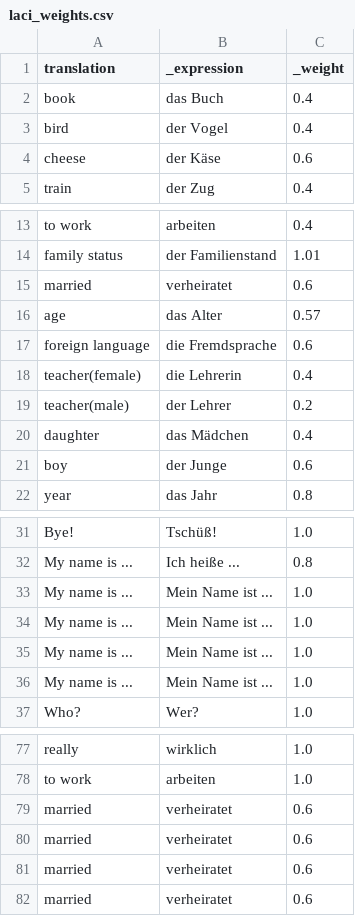
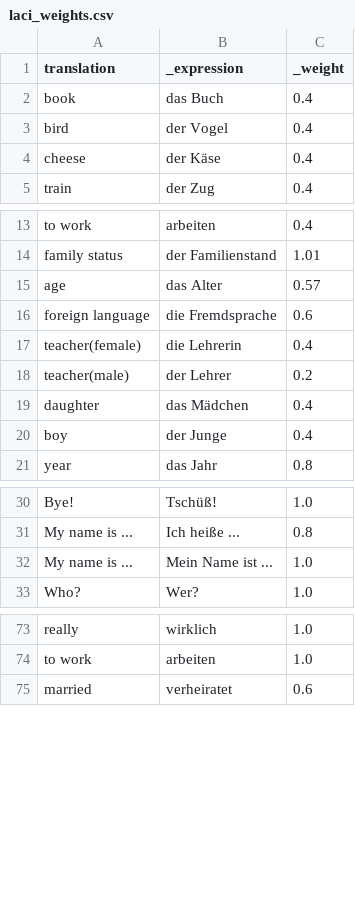
Before and after one commit to Clapton79/german_vocab, a CSV file: weights/laci_weights.csv, drawn as a sheet; only a part is shown, gaps mark what is left out; the diff covers the shown part only.

```diff
--- a/weights/laci_weights.csv
+++ b/weights/laci_weights.csv
@@ -3,3 +3,3 @@ book,das Buch,0.4
 bird,der Vogel,0.4
-cheese,der Käse,0.6
+cheese,der Käse,0.4
 train,der Zug,0.4
@@ -14,3 +14,2 @@ to work, arbeiten,0.4
 family status,der Familienstand,1.01
-married, verheiratet,0.6
 age,das Alter,0.57
@@ -20,3 +19,3 @@ teacher(male),der Lehrer,0.2
 daughter,das Mädchen,0.4
-boy,der Junge,0.6
+boy,der Junge,0.4
 year,das Jahr,0.8
@@ -32,5 +31,2 @@ Bye!,Tschüß!,1.0
 My name is ...,Ich heiße ...,0.8
-My name is ...,Mein Name ist ...,1.0
-My name is ...,Mein Name ist ...,1.0
-My name is ...,Mein Name ist ...,1.0
 My name is ...,Mein Name ist ...,1.0
@@ -78,5 +74,2 @@ really,wirklich,1.0
 to work,arbeiten,1.0
-married,verheiratet,0.6
-married,verheiratet,0.6
-married,verheiratet,0.6
 married,verheiratet,0.6
```
Also changed, not shown: 1 edited cell elsewhere in this file, results/laci.csv, 2 other files.
